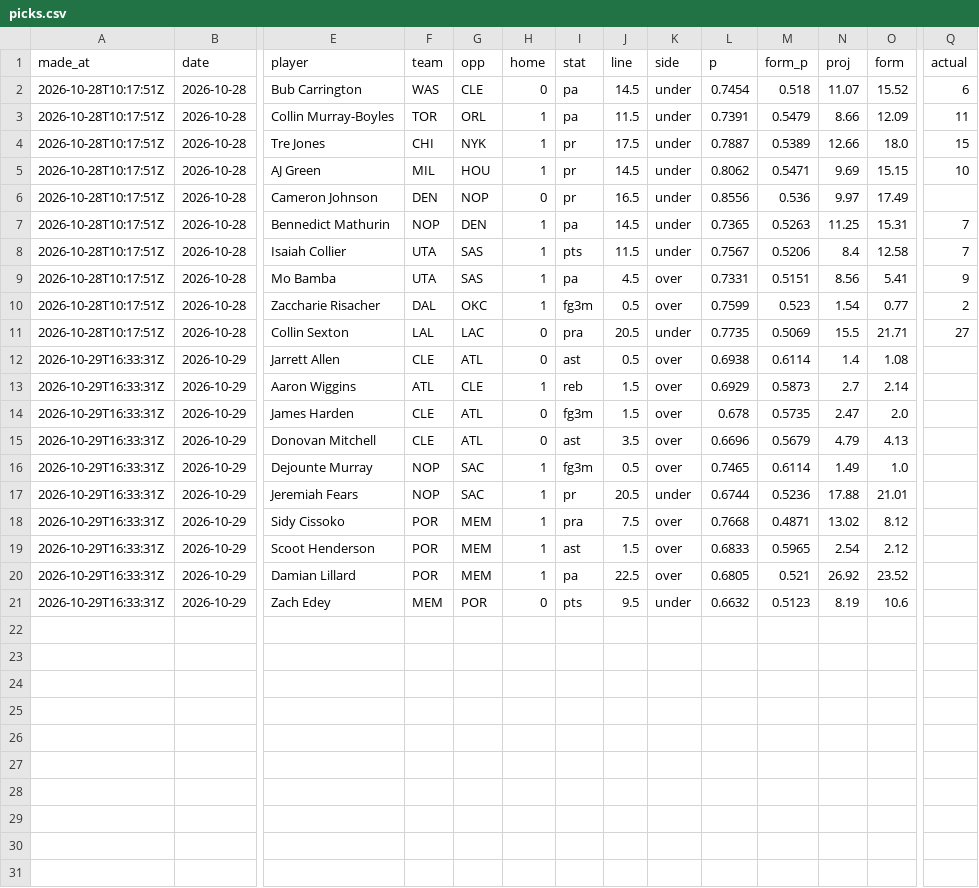
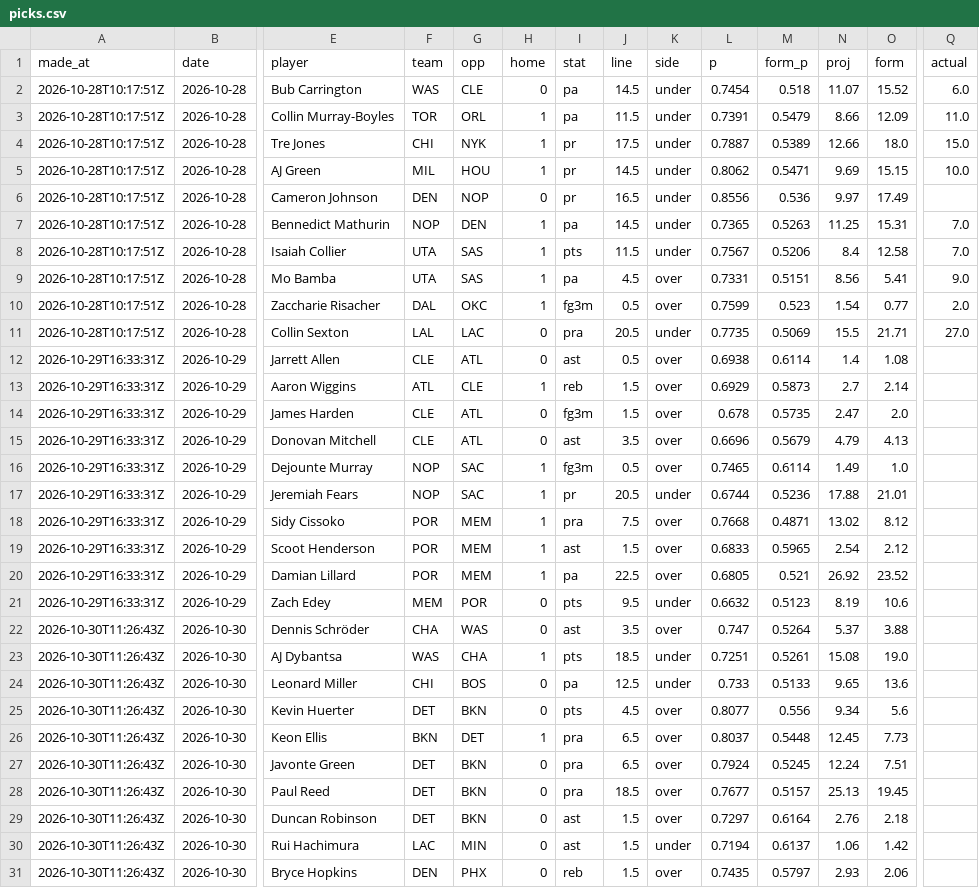
Before and after one commit to Ferdinandpaloma/NBApredictor, a CSV file: data/picks.csv, drawn as a sheet; only a part is shown, gaps mark what is left out; rows hold the shown columns only; the diff names each change by its address in the sheet, - before the commit and + after, or states it on an @@ line.

```diff
--- a/data/picks.csv
+++ b/data/picks.csv
-Q2 (actual): 6
+Q2 (actual): 6.0
-Q3 (actual): 11
+Q3 (actual): 11.0
-Q4 (actual): 15
+Q4 (actual): 15.0
-Q5 (actual): 10
+Q5 (actual): 10.0
-Q7:Q8 (actual): 7
+Q7:Q8 (actual): 7.0
-Q9 (actual): 9
+Q9 (actual): 9.0
-Q10 (actual): 2
+Q10 (actual): 2.0
-Q11 (actual): 27
+Q11 (actual): 27.0
+row 22: 2026-10-30T11:26:43Z | 2026-10-30 | Dennis Schröder | CHA | WAS | 0 | ast | 3.5 | over | 0.747 | 0.5264 | 5.37 | 3.88
+row 23: 2026-10-30T11:26:43Z | 2026-10-30 | AJ Dybantsa | WAS | CHA | 1 | pts | 18.5 | under | 0.7251 | 0.5261 | 15.08 | 19.0
+row 24: 2026-10-30T11:26:43Z | 2026-10-30 | Leonard Miller | CHI | BOS | 0 | pa | 12.5 | under | 0.733 | 0.5133 | 9.65 | 13.6
+row 25: 2026-10-30T11:26:43Z | 2026-10-30 | Kevin Huerter | DET | BKN | 0 | pts | 4.5 | over | 0.8077 | 0.556 | 9.34 | 5.6
+row 26: 2026-10-30T11:26:43Z | 2026-10-30 | Keon Ellis | BKN | DET | 1 | pra | 6.5 | over | 0.8037 | 0.5448 | 12.45 | 7.73
+row 27: 2026-10-30T11:26:43Z | 2026-10-30 | Javonte Green | DET | BKN | 0 | pra | 6.5 | over | 0.7924 | 0.5245 | 12.24 | 7.51
+row 28: 2026-10-30T11:26:43Z | 2026-10-30 | Paul Reed | DET | BKN | 0 | pra | 18.5 | over | 0.7677 | 0.5157 | 25.13 | 19.45
+row 29: 2026-10-30T11:26:43Z | 2026-10-30 | Duncan Robinson | DET | BKN | 0 | ast | 1.5 | over | 0.7297 | 0.6164 | 2.76 | 2.18
+row 30: 2026-10-30T11:26:43Z | 2026-10-30 | Rui Hachimura | LAC | MIN | 0 | ast | 1.5 | under | 0.7194 | 0.6137 | 1.06 | 1.42
+row 31: 2026-10-30T11:26:43Z | 2026-10-30 | Bryce Hopkins | DEN | PHX | 0 | reb | 1.5 | over | 0.7435 | 0.5797 | 2.93 | 2.06
```
Also changed, not shown: 9 other files.
